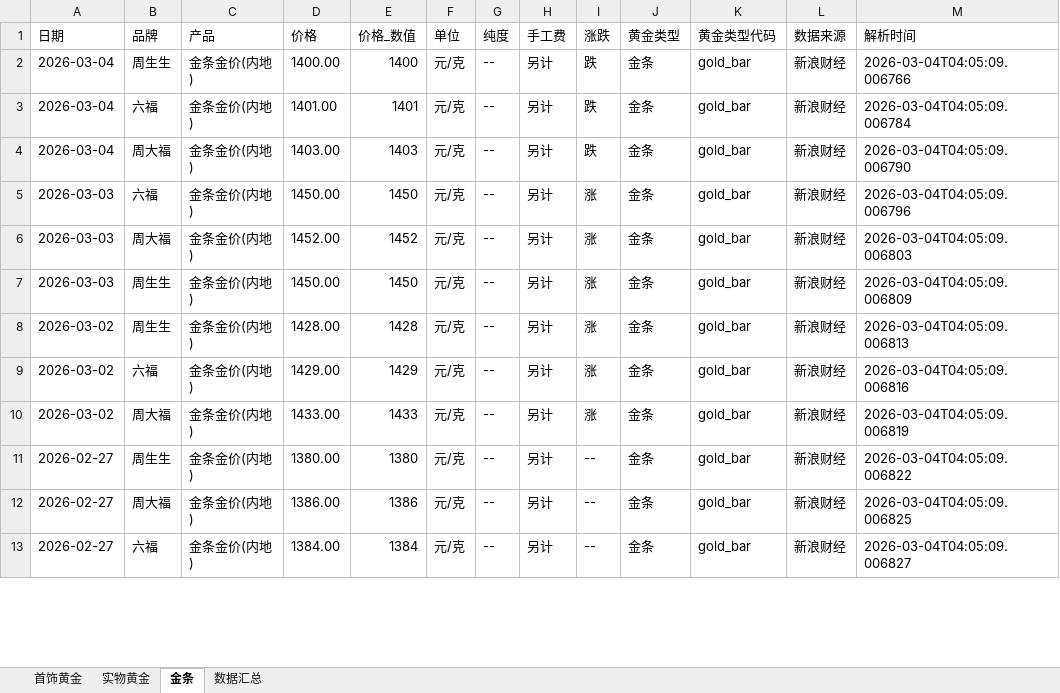
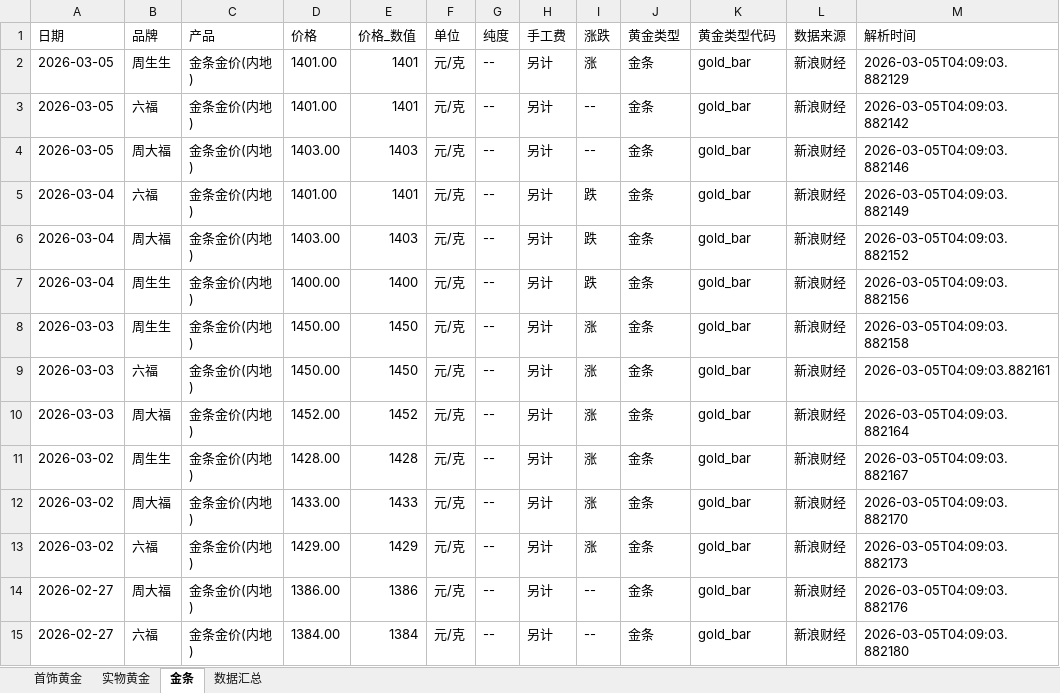
Before and after one commit to chengazhen/python-gold, an Excel workbook: combined_gold_data.xlsx, sheet 金条, drawn as a sheet; only a part is shown; values as stored, in another font and other column widths than the file's, no borders; removed rows and columns are numbered as before the commit, all else as after; the diff covers the shown part only; the diff names each change by its address in the sheet, - before the commit and + after, or states it on an @@ line.

```diff
--- a/combined_gold_data.xlsx (sheet 金条)
+++ b/combined_gold_data.xlsx (sheet 金条)
-A2 (日期): 2026-03-04
+A2 (日期): 2026-03-05
-D2 (价格): 1400.00
+D2 (价格): 1401.00
-E2 (价格_数值): 1400
+E2 (价格_数值): 1401
-I2 (涨跌): 跌
+I2 (涨跌): 涨
-M2 (解析时间): 2026-03-04T04:05:09.006766
+M2 (解析时间): 2026-03-05T04:09:03.882129
+row 3: 2026-03-05 | 六福 | 金条金价(内地) | 1401.00 | 1401 | 元/克 | -- | 另计 | -- | 金条 | gold_bar | 新浪财经 | 2026-03-05T04:09:03.882142
+row 4: 2026-03-05 | 周大福 | 金条金价(内地) | 1403.00 | 1403 | 元/克 | -- | 另计 | -- | 金条 | gold_bar | 新浪财经 | 2026-03-05T04:09:03.882146
-M5 (解析时间): 2026-03-04T04:05:09.006784
+M5 (解析时间): 2026-03-05T04:09:03.882149
-M6 (解析时间): 2026-03-04T04:05:09.006790
+M6 (解析时间): 2026-03-05T04:09:03.882152
+row 7: 2026-03-04 | 周生生 | 金条金价(内地) | 1400.00 | 1400 | 元/克 | -- | 另计 | 跌 | 金条 | gold_bar | 新浪财经 | 2026-03-05T04:09:03.882156
-B8 (品牌): 六福
+B8 (品牌): 周生生
-M8 (解析时间): 2026-03-04T04:05:09.006796
+M8 (解析时间): 2026-03-05T04:09:03.882158
-B9 (品牌): 周大福
+B9 (品牌): 六福
-D9 (价格): 1452.00
+D9 (价格): 1450.00
-E9 (价格_数值): 1452
+E9 (价格_数值): 1450
-M9 (解析时间): 2026-03-04T04:05:09.006803
+M9 (解析时间): 2026-03-05T04:09:03.882161
-B10 (品牌): 周生生
+B10 (品牌): 周大福
-D10 (价格): 1450.00
+D10 (价格): 1452.00
-E10 (价格_数值): 1450
+E10 (价格_数值): 1452
-M10 (解析时间): 2026-03-04T04:05:09.006809
+M10 (解析时间): 2026-03-05T04:09:03.882164
-M11 (解析时间): 2026-03-04T04:05:09.006813
+M11 (解析时间): 2026-03-05T04:09:03.882167
-B12 (品牌): 六福
+B12 (品牌): 周大福
-D12 (价格): 1429.00
+D12 (价格): 1433.00
-E12 (价格_数值): 1429
+E12 (价格_数值): 1433
-M12 (解析时间): 2026-03-04T04:05:09.006816
+M12 (解析时间): 2026-03-05T04:09:03.882170
-B13 (品牌): 周大福
+B13 (品牌): 六福
-D13 (价格): 1433.00
+D13 (价格): 1429.00
-E13 (价格_数值): 1433
+E13 (价格_数值): 1429
-M13 (解析时间): 2026-03-04T04:05:09.006819
+M13 (解析时间): 2026-03-05T04:09:03.882173
-row 11: 2026-02-27 | 周生生 | 金条金价(内地) | 1380.00 | 1380 | 元/克 | -- | 另计 | -- | 金条 | gold_bar | 新浪财经 | 2026-03-04T04:05:09.006822
-M14 (解析时间): 2026-03-04T04:05:09.006825
+M14 (解析时间): 2026-03-05T04:09:03.882176
-M15 (解析时间): 2026-03-04T04:05:09.006827
+M15 (解析时间): 2026-03-05T04:09:03.882180
```
Also changed, not shown: 2 added rows, 4 removed rows and 57 edited cells elsewhere in this sheet, sheet 实物黄金, sheet 首饰黄金, sheet 数据汇总, gold_bar_latest.xlsx, jewelry_gold_latest.xlsx, 11 other files.
